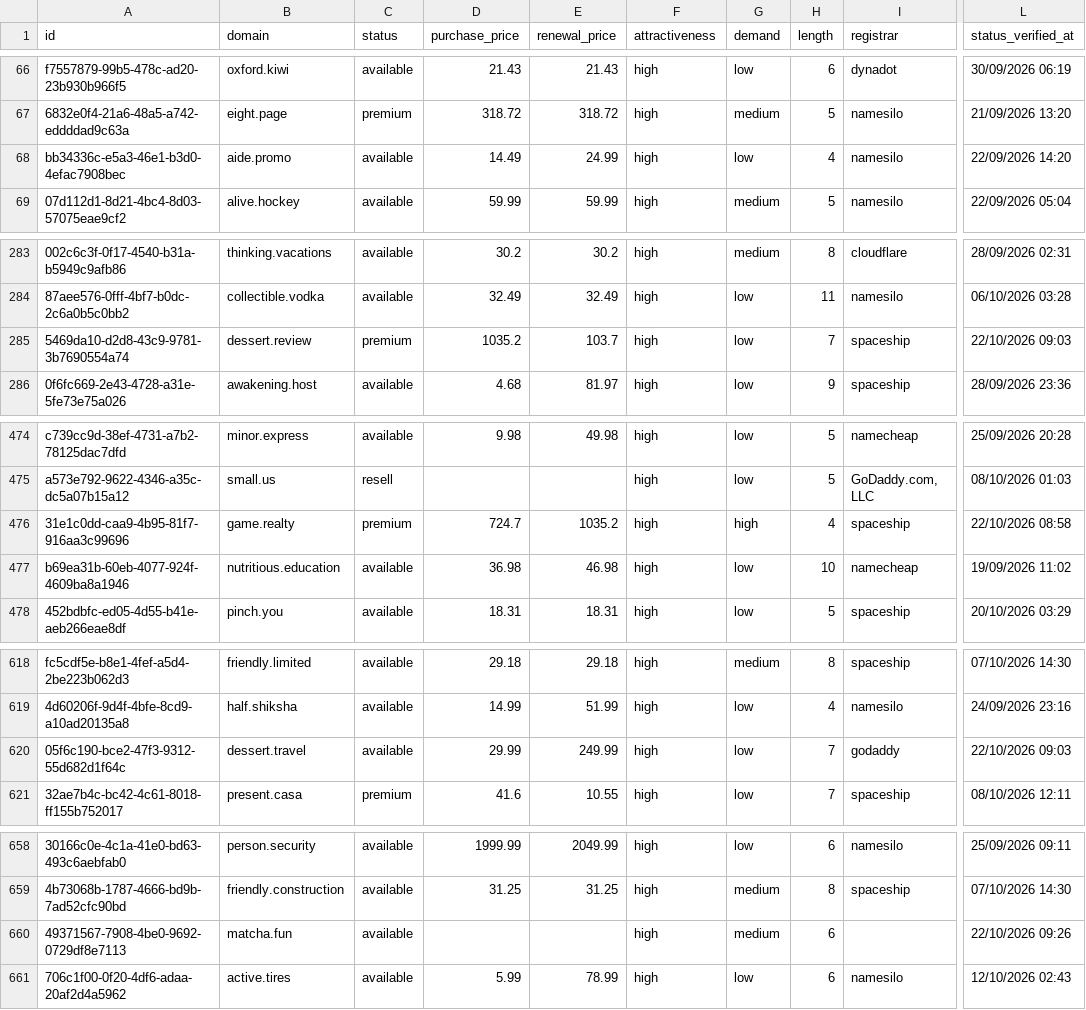
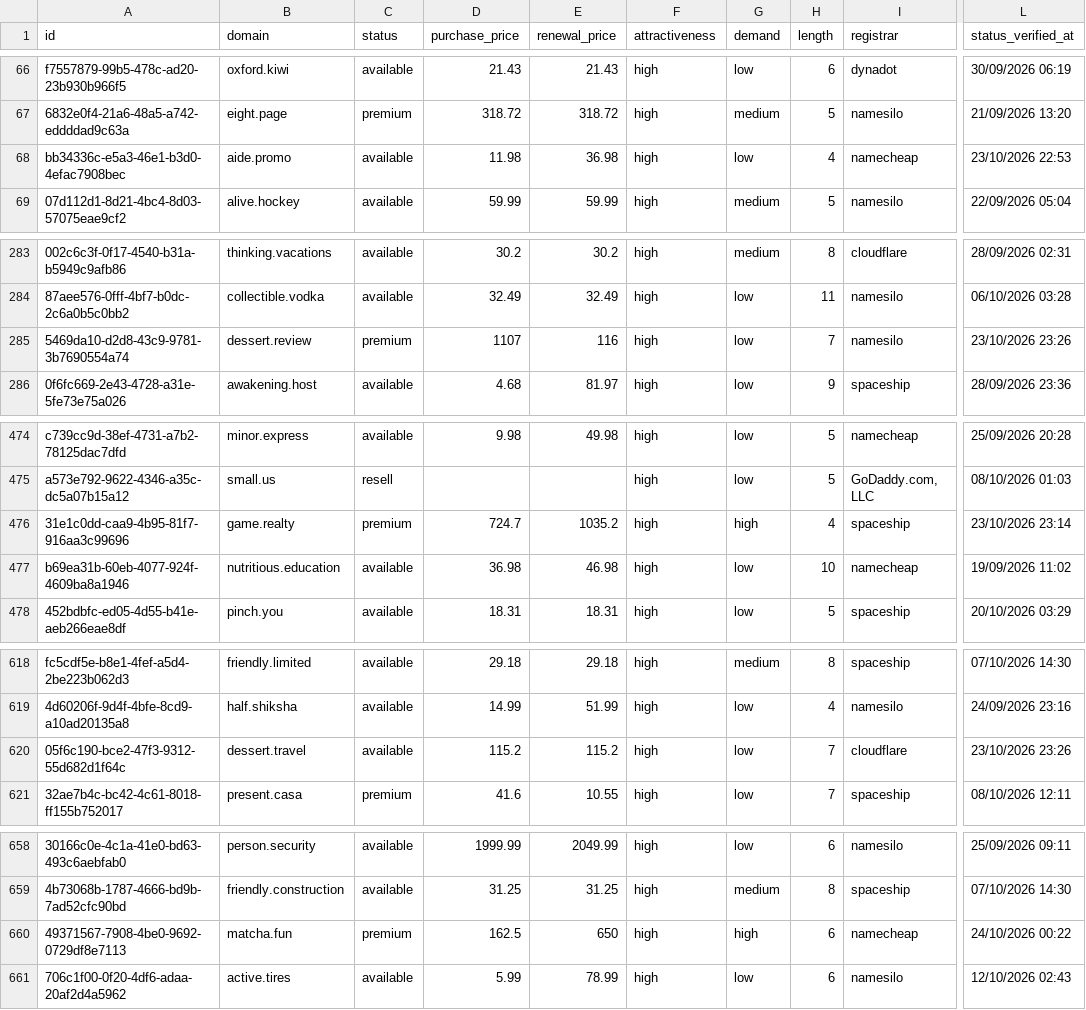
Before and after one commit to UniqueDomains/brandable-oneword-domains, a CSV file: brandable.csv, drawn as a sheet; only a part is shown, gaps mark what is left out; the diff covers the shown part only; the diff names each change by its address in the sheet, - before the commit and + after, or states it on an @@ line.

Commit message:
Domains update

```diff
--- a/brandable.csv
+++ b/brandable.csv
-D68 (purchase_price): 14.49
+D68 (purchase_price): 11.98
-E68 (renewal_price): 24.99
+E68 (renewal_price): 36.98
-I68 (registrar): namesilo
+I68 (registrar): namecheap
-L68 (status_verified_at): 22/09/2026 14:20
+L68 (status_verified_at): 23/10/2026 22:53
-D285 (purchase_price): 1035.2
+D285 (purchase_price): 1107
-E285 (renewal_price): 103.7
+E285 (renewal_price): 116
-I285 (registrar): spaceship
+I285 (registrar): namesilo
-L285 (status_verified_at): 22/10/2026 09:03
+L285 (status_verified_at): 23/10/2026 23:26
-L476 (status_verified_at): 22/10/2026 08:58
+L476 (status_verified_at): 23/10/2026 23:14
-D620 (purchase_price): 29.99
+D620 (purchase_price): 115.2
-E620 (renewal_price): 249.99
+E620 (renewal_price): 115.2
-I620 (registrar): godaddy
+I620 (registrar): cloudflare
-L620 (status_verified_at): 22/10/2026 09:03
+L620 (status_verified_at): 23/10/2026 23:26
-C660 (status): available
+C660 (status): premium
-D660 (purchase_price): (empty)
+D660 (purchase_price): 162.5
-E660 (renewal_price): (empty)
+E660 (renewal_price): 650
-G660 (demand): medium
+G660 (demand): high
-I660 (registrar): (empty)
+I660 (registrar): namecheap
-L660 (status_verified_at): 22/10/2026 09:26
+L660 (status_verified_at): 24/10/2026 00:22
```
Also changed, not shown: 1 edited cell elsewhere in this file, 4 other files.
